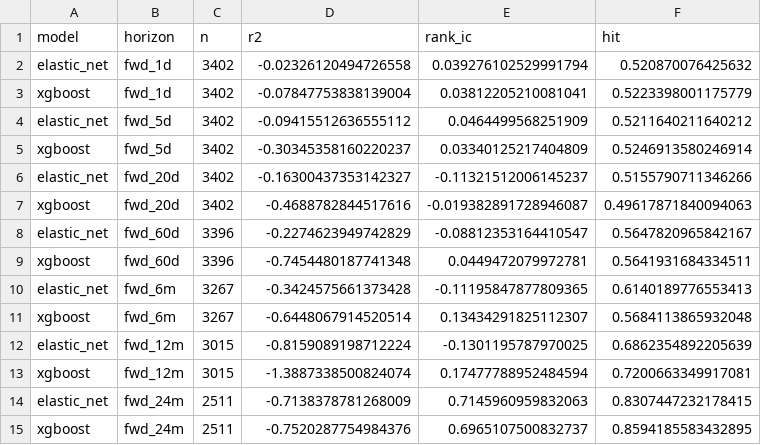
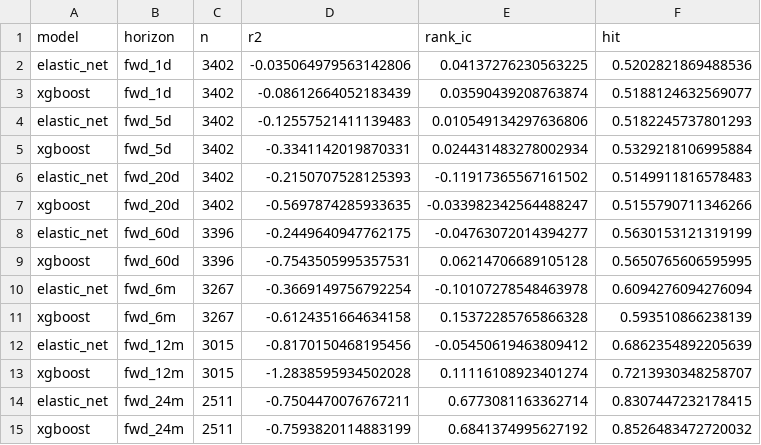
Before and after one commit to whitetod-ops/BTC-Model, a CSV file: artifacts/skill_metrics.csv, drawn as a sheet.

```diff
--- a/artifacts/skill_metrics.csv
+++ b/artifacts/skill_metrics.csv
@@ -1,15 +1,15 @@
 model,horizon,n,r2,rank_ic,hit
-elastic_net,fwd_1d,3402,-0.02326120494726558,0.039276102529991794,0.520870076425632
-xgboost,fwd_1d,3402,-0.07847753838139004,0.03812205210081041,0.5223398001175779
-elastic_net,fwd_5d,3402,-0.09415512636555112,0.0464499568251909,0.5211640211640212
-xgboost,fwd_5d,3402,-0.30345358160220237,0.03340125217404809,0.5246913580246914
-elastic_net,fwd_20d,3402,-0.16300437353142327,-0.11321512006145237,0.5155790711346266
-xgboost,fwd_20d,3402,-0.4688782844517616,-0.019382891728946087,0.49617871840094063
-elastic_net,fwd_60d,3396,-0.2274623949742829,-0.08812353164410547,0.5647820965842167
-xgboost,fwd_60d,3396,-0.7454480187741348,0.0449472079972781,0.5641931684334511
-elastic_net,fwd_6m,3267,-0.3424575661373428,-0.11195847877809365,0.6140189776553413
-xgboost,fwd_6m,3267,-0.6448067914520514,0.13434291825112307,0.5684113865932048
-elastic_net,fwd_12m,3015,-0.8159089198712224,-0.1301195787970025,0.6862354892205639
-xgboost,fwd_12m,3015,-1.3887338500824074,0.17477788952484594,0.7200663349917081
-elastic_net,fwd_24m,2511,-0.7138378781268009,0.7145960959832063,0.8307447232178415
-xgboost,fwd_24m,2511,-0.7520287754984376,0.6965107500832737,0.8594185583432895
+elastic_net,fwd_1d,3402,-0.035064979563142806,0.04137276230563225,0.5202821869488536
+xgboost,fwd_1d,3402,-0.08612664052183439,0.03590439208763874,0.5188124632569077
+elastic_net,fwd_5d,3402,-0.12557521411139483,0.010549134297636806,0.5182245737801293
+xgboost,fwd_5d,3402,-0.3341142019870331,0.024431483278002934,0.5329218106995884
+elastic_net,fwd_20d,3402,-0.2150707528125393,-0.11917365567161502,0.5149911816578483
+xgboost,fwd_20d,3402,-0.5697874285933635,-0.033982342564488247,0.5155790711346266
+elastic_net,fwd_60d,3396,-0.2449640947762175,-0.04763072014394277,0.5630153121319199
+xgboost,fwd_60d,3396,-0.7543505995357531,0.06214706689105128,0.5650765606595995
+elastic_net,fwd_6m,3267,-0.3669149756792254,-0.10107278548463978,0.6094276094276094
+xgboost,fwd_6m,3267,-0.6124351664634158,0.15372285765866328,0.593510866238139
+elastic_net,fwd_12m,3015,-0.8170150468195456,-0.05450619463809412,0.6862354892205639
+xgboost,fwd_12m,3015,-1.2838595934502028,0.11116108923401274,0.7213930348258707
+elastic_net,fwd_24m,2511,-0.7504470076767211,0.6773081163362714,0.8307447232178415
+xgboost,fwd_24m,2511,-0.7593820114883199,0.6841374995627192,0.8526483472720032
```
Also changed, not shown: 3 other files.
